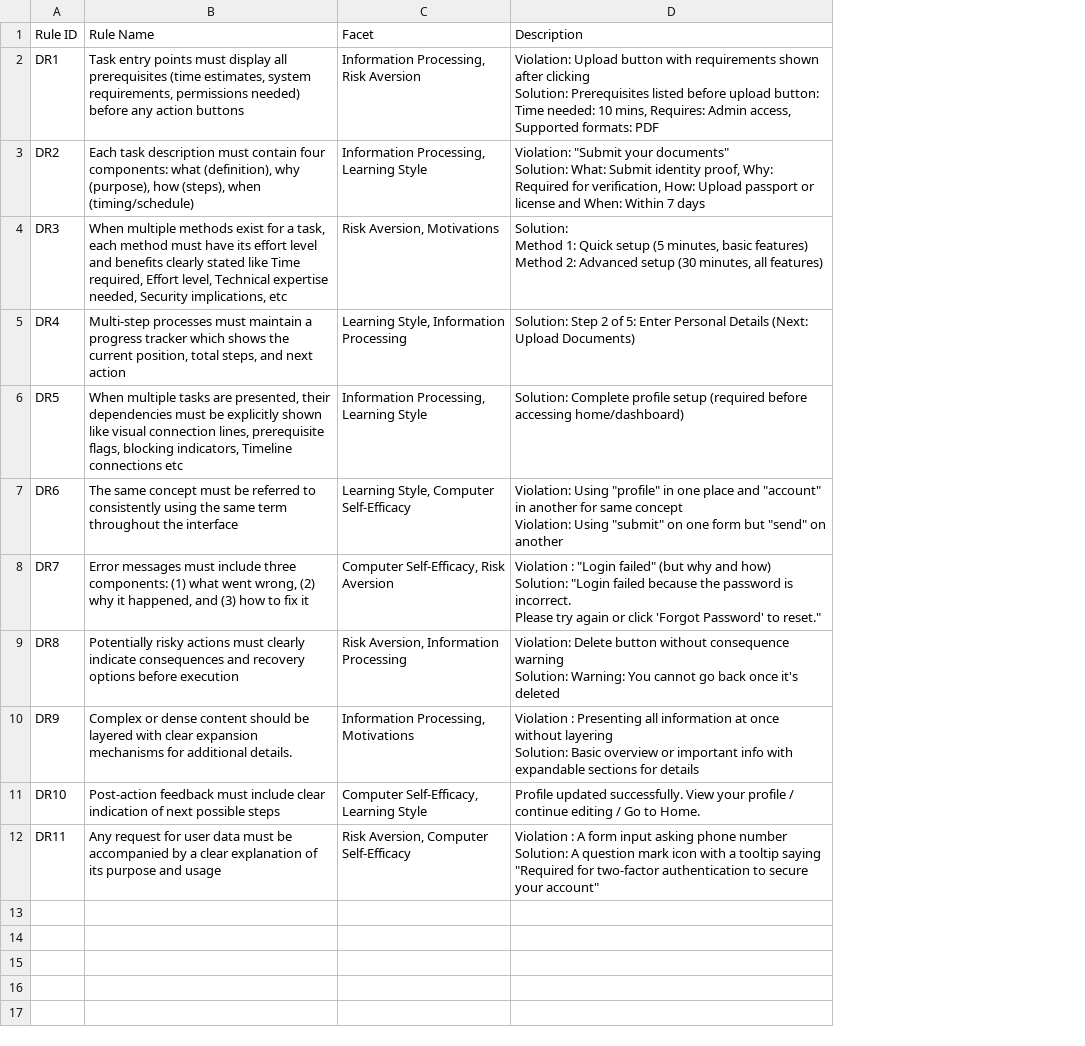
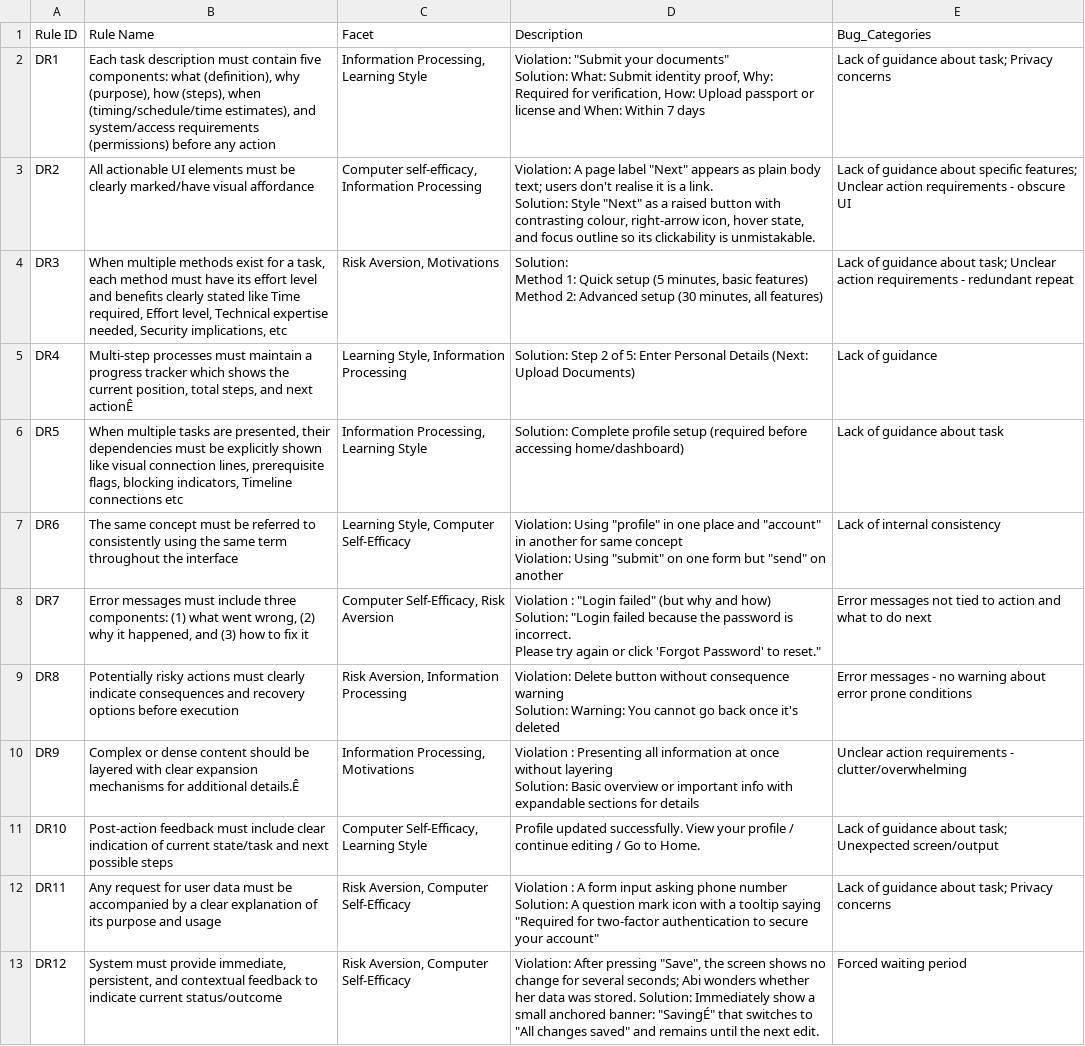
Before and after one commit to EPICLab/fairUX, a CSV file: server/ABI_Decision Rules.csv, drawn as a sheet; ↵ is a line break in a cell; the diff names each change by its address in the sheet, - before the commit and + after, or states it on an @@ line.

Commit message:
updated with bug categories

```diff
--- a/server/ABI_Decision Rules.csv
+++ b/server/ABI_Decision Rules.csv
+column E (Bug_Categories), rows 2-12: Lack of guidance about task; Privacy concerns | Lack of guidance about specific features; Unclear action requirements - obscure UI | Lack of guidance about task; Unclear action requirements - redundant repeat | Lack of guidance | Lack of guidance about task | Lack of internal consistency | Error messages not tied to action and what to do next | Error messages - no warning about error prone conditions | Unclear action requirements - clutter/overwhelming | Lack of guidance about task; Unexpected screen/output | Lack of guidance about task; Privacy concerns
-B2 (Rule Name): Task entry points must display all prerequisites (time estimates, system requirements, permissions needed) before any action buttons
+B2 (Rule Name): Each task description must contain five components: what (definition), why (purpose), how (steps), when (timing/schedule/time estimates), and system/access requirements (permissions) before any action
-C2 (Facet): Information Processing, Risk Aversion
+C2 (Facet): Information Processing, Learning Style
-D2 (Description): Violation: Upload button with requirements shown after clicking ↵ Solution: Prerequisites listed before upload button: Time needed: 10 mins, Requires: Admin access, Supported formats: PDF
+D2 (Description): Violation: "Submit your documents" ↵ Solution: What: Submit identity proof, Why: Required for verification, How: Upload passport or license and When: Within 7 days
-B3 (Rule Name): Each task description must contain four components: what (definition), why (purpose), how (steps), when (timing/schedule)
+B3 (Rule Name): All actionable UI elements must be clearly marked/have visual affordance
-C3 (Facet): Information Processing, Learning Style
+C3 (Facet): Computer self-efficacy, Information Processing
-D3 (Description): Violation: "Submit your documents" ↵ Solution: What: Submit identity proof, Why: Required for verification, How: Upload passport or license and When: Within 7 days
+D3 (Description): Violation: A page label "Next" appears as plain body text; users don't realise it is a link. ↵ Solution: Style "Next" as a raised button with contrasting colour, right-arrow icon, hover state, and focus outline so its clickability is unmistakable.
-B5 (Rule Name): …and next action
+B5 (Rule Name): …and next actionÊ
-B10 (Rule Name): …for additional details.
+B10 (Rule Name): …for additional details.Ê
-B11 (Rule Name): …indication of next possible…
+B11 (Rule Name): …indication of current state/task and next possible…
+row 13: DR12 | System must provide immediate, persistent, and contextual feedback to indicate current status/outcome | Risk Aversion, Computer Self-Efficacy | Violation: After pressing "Save", the screen shows no change for several seconds; Abi wonders whether her data was stored. Solution: Immediately show a small anchored banner: "SavingÉ" that switches to "All changes saved" and remains until the next edit. | Forced waiting period
```
Also changed, not shown: 9 other files.
